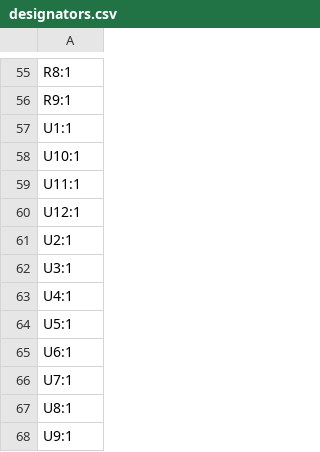
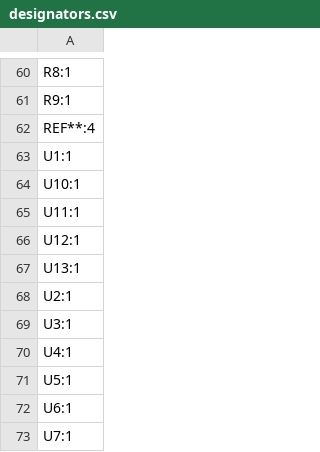
Before and after one commit to MST-Solar-Car-Team/Main-Board-V2, a CSV file: production/designators.csv, drawn as a sheet; only a part is shown, gaps mark what is left out; the shorter side is filled out with more unchanged rows; the diff covers the shown part only; the diff names each change by its address in the sheet, - before the commit and + after, or states it on an @@ line.

```diff
--- a/production/designators.csv
+++ b/production/designators.csv
+row 62: REF**:4
+row 67: U13:1
```
Also changed, not shown: 9 added rows, 4 removed rows and 1 edited cell elsewhere in this file, Main-Board-V2.csv, production/bom.csv, 53 other files.
